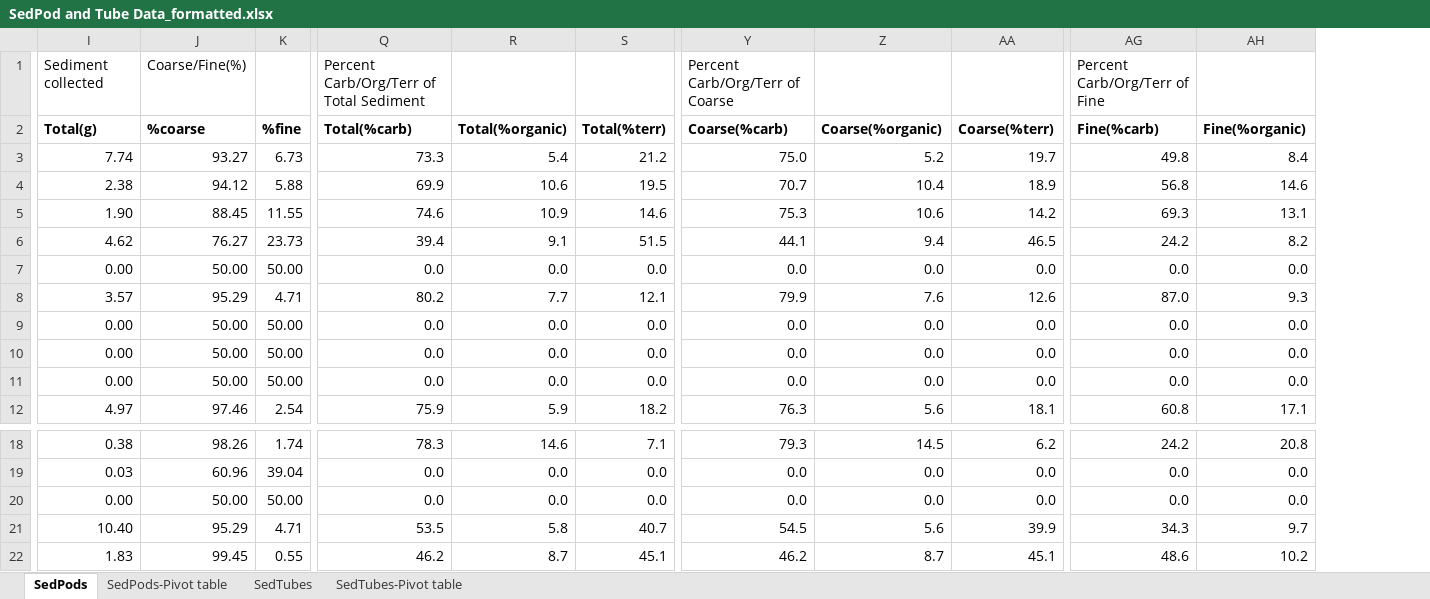
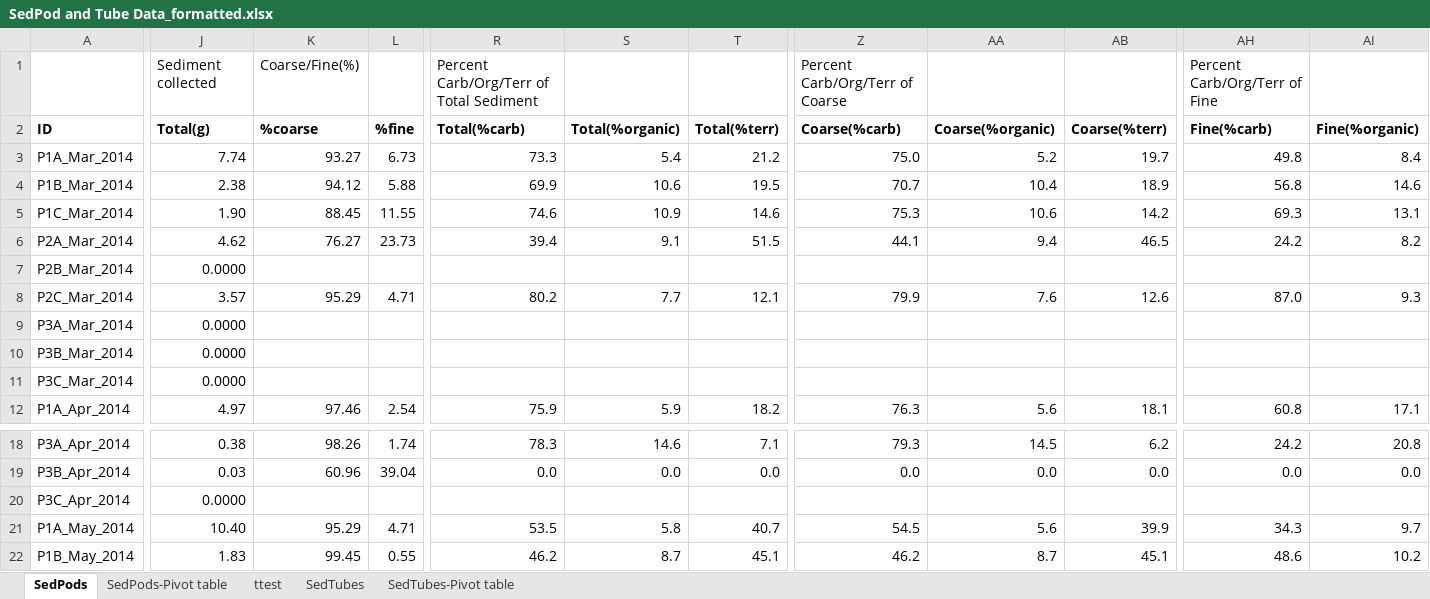
Before and after one commit to CaptainAL/Fagaalu-Sedimentation, an Excel workbook: Data/for Bernardo/SedPod and Tube Data_formatted.xlsx, sheet SedPods, drawn as a sheet; only a part is shown, gaps mark what is left out; values as stored, in another font and other column widths than the file's, no borders; addresses are those after the commit; the diff covers the shown part only; the diff names each change by its address in the sheet, - before the commit and + after, or states it on an @@ line.

```diff
--- a/Data/for Bernardo/SedPod and Tube Data_formatted.xlsx (sheet SedPods)
+++ b/Data/for Bernardo/SedPod and Tube Data_formatted.xlsx (sheet SedPods)
+sheet tab: ttest
+column A (ID), rows 3-12: P1A_Mar_2014 | P1B_Mar_2014 | P1C_Mar_2014 | P2A_Mar_2014 | P2B_Mar_2014 | P2C_Mar_2014 | P3A_Mar_2014 | P3B_Mar_2014 | P3C_Mar_2014 | P1A_Apr_2014; rows 18-22: P3A_Apr_2014 | P3B_Apr_2014 | P3C_Apr_2014 | P1A_May_2014 | P1B_May_2014
-J7 (Total(g)): 0.00
+J7 (Total(g)): 0.0000
-K7 (%coarse): 50.00
+K7 (%coarse): (empty)
-L7 (%fine): 50.00
+L7 (%fine): (empty)
-R7 (Total(%carb)): 0.0
+R7 (Total(%carb)): (empty)
-S7 (Total(%organic)): 0.0
+S7 (Total(%organic)): (empty)
-T7 (Total(%terr)): 0.0
+T7 (Total(%terr)): (empty)
-Z7 (Coarse(%carb)): 0.0
+Z7 (Coarse(%carb)): (empty)
-AA7 (Coarse(%organic)): 0.0
+AA7 (Coarse(%organic)): (empty)
-AB7 (Coarse(%terr)): 0.0
+AB7 (Coarse(%terr)): (empty)
-AH7 (Fine(%carb)): 0.0
+AH7 (Fine(%carb)): (empty)
-AI7 (Fine(%organic)): 0.0
+AI7 (Fine(%organic)): (empty)
-J9:J11 (Total(g)): 0.00
+J9:J11 (Total(g)): 0.0000
-K9:K11 (%coarse): 50.00
+K9:K11 (%coarse): (empty)
-L9:L11 (%fine): 50.00
+L9:L11 (%fine): (empty)
-R9:R11 (Total(%carb)): 0.0
+R9:R11 (Total(%carb)): (empty)
-S9:S11 (Total(%organic)): 0.0
+S9:S11 (Total(%organic)): (empty)
-T9:T11 (Total(%terr)): 0.0
+T9:T11 (Total(%terr)): (empty)
-Z9:Z11 (Coarse(%carb)): 0.0
+Z9:Z11 (Coarse(%carb)): (empty)
-AA9:AA11 (Coarse(%organic)): 0.0
+AA9:AA11 (Coarse(%organic)): (empty)
-AB9:AB11 (Coarse(%terr)): 0.0
+AB9:AB11 (Coarse(%terr)): (empty)
-AH9:AH11 (Fine(%carb)): 0.0
+AH9:AH11 (Fine(%carb)): (empty)
-AI9:AI11 (Fine(%organic)): 0.0
+AI9:AI11 (Fine(%organic)): (empty)
-J20 (Total(g)): 0.00
+J20 (Total(g)): 0.0000
-K20 (%coarse): 50.00
+K20 (%coarse): (empty)
-L20 (%fine): 50.00
+L20 (%fine): (empty)
-R20 (Total(%carb)): 0.0
+R20 (Total(%carb)): (empty)
-S20 (Total(%organic)): 0.0
+S20 (Total(%organic)): (empty)
-T20 (Total(%terr)): 0.0
+T20 (Total(%terr)): (empty)
-Z20 (Coarse(%carb)): 0.0
+Z20 (Coarse(%carb)): (empty)
-AA20 (Coarse(%organic)): 0.0
+AA20 (Coarse(%organic)): (empty)
-AB20 (Coarse(%terr)): 0.0
+AB20 (Coarse(%terr)): (empty)
-AH20 (Fine(%carb)): 0.0
+AH20 (Fine(%carb)): (empty)
-AI20 (Fine(%organic)): 0.0
+AI20 (Fine(%organic)): (empty)
```
Also changed, not shown: 128 edited cells elsewhere in this sheet, sheet SedTubes, Data/Benthic sediment characterization -compare to D Whitall.xlsx, 8 other files.
